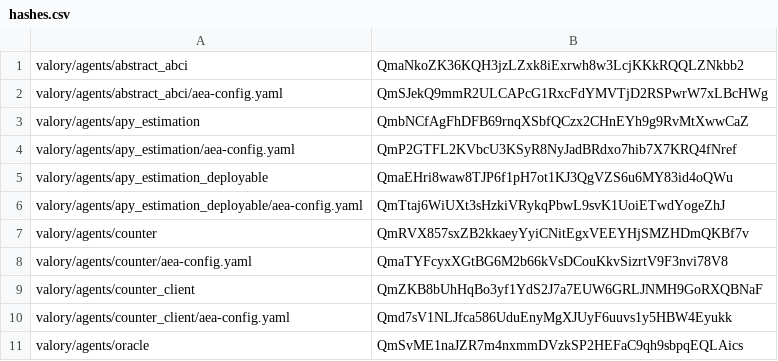
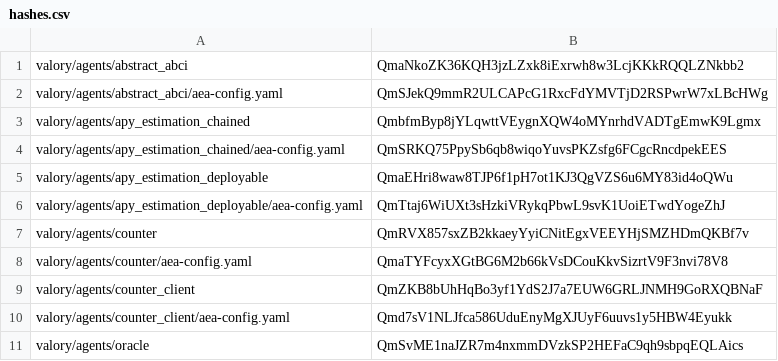
Before and after one commit to w1kke/olas-hello-world, a CSV file: packages/hashes.csv, drawn as a sheet; only a part is shown; removed rows and columns are numbered as before the commit, all else as after; the diff names each change by its address in the sheet, - before the commit and + after, or states it on an @@ line.

Commit message:
fix: updating estimator agent config

```diff
--- a/packages/hashes.csv
+++ b/packages/hashes.csv
-row 3: valory/agents/apy_estimation | QmbNCfAgFhDFB69rnqXSbfQCzx2CHnEYh9g9RvMtXwwCaZ
-row 4: valory/agents/apy_estimation/aea-config.yaml | QmP2GTFL2KVbcU3KSyR8NyJadBRdxo7hib7X7KRQ4fNref
+row 3: valory/agents/apy_estimation_chained | QmbfmByp8jYLqwttVEygnXQW4oMYnrhdVADTgEmwK9Lgmx
+row 4: valory/agents/apy_estimation_chained/aea-config.yaml | QmSRKQ75PpySb6qb8wiqoYuvsPKZsfg6FCgcRncdpekEES
```
Also changed, not shown: 2 other files.
